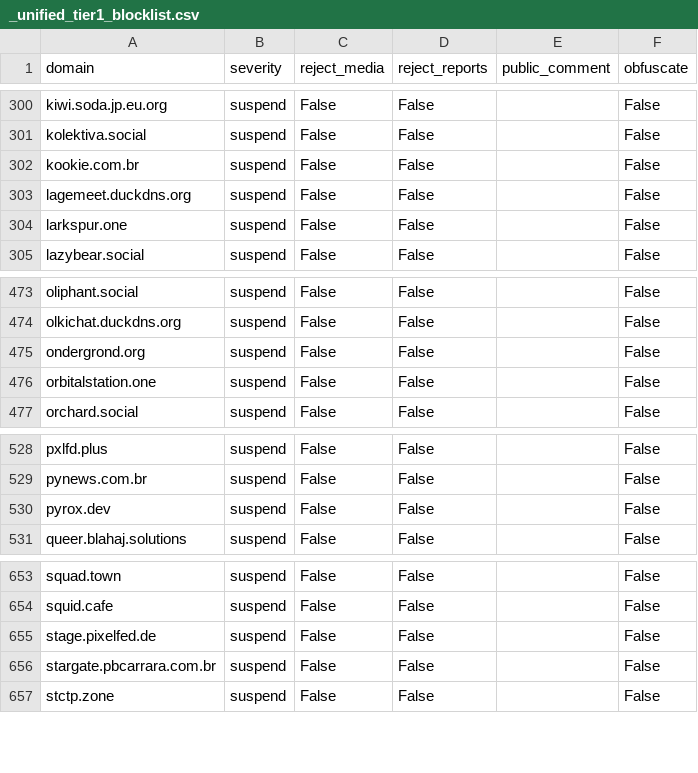
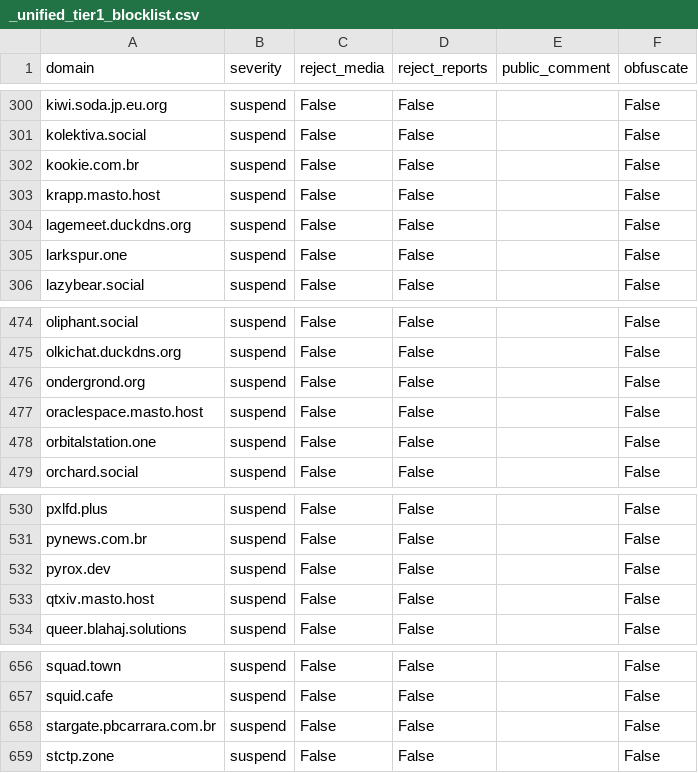
Before and after one commit to kromonos/fedi-health, a CSV file: _unified_tier1_blocklist.csv, drawn as a sheet; only a part is shown, gaps mark what is left out.

```diff
--- a/_unified_tier1_blocklist.csv
+++ b/_unified_tier1_blocklist.csv
@@ -302,2 +302,3 @@ kolektiva.social,suspend,False,False,,False
 kookie.com.br,suspend,False,False,,False
+krapp.masto.host,suspend,False,False,,False
 lagemeet.duckdns.org,suspend,False,False,,False
@@ -475,2 +476,3 @@ olkichat.duckdns.org,suspend,False,False,,False
 ondergrond.org,suspend,False,False,,False
+oraclespace.masto.host,suspend,False,False,,False
 orbitalstation.one,suspend,False,False,,False
@@ -530,2 +532,3 @@ pynews.com.br,suspend,False,False,,False
 pyrox.dev,suspend,False,False,,False
+qtxiv.masto.host,suspend,False,False,,False
 queer.blahaj.solutions,suspend,False,False,,False
@@ -654,3 +657,2 @@ squad.town,suspend,False,False,,False
 squid.cafe,suspend,False,False,,False
-stage.pixelfed.de,suspend,False,False,,False
 stargate.pbcarrara.com.br,suspend,False,False,,False
```
Also changed, not shown: _unified_tier0_blocklist.csv, _unified_tier2_blocklist.csv, 1 other file.
